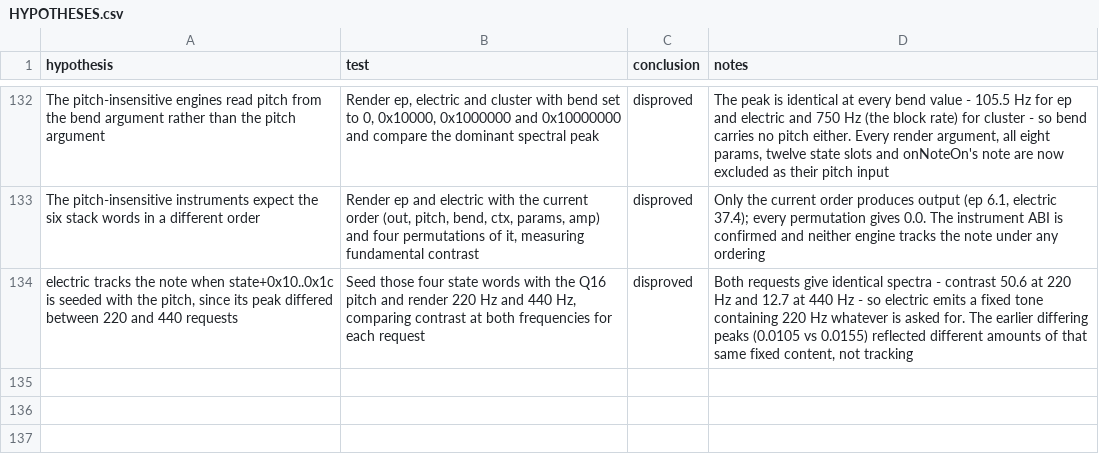
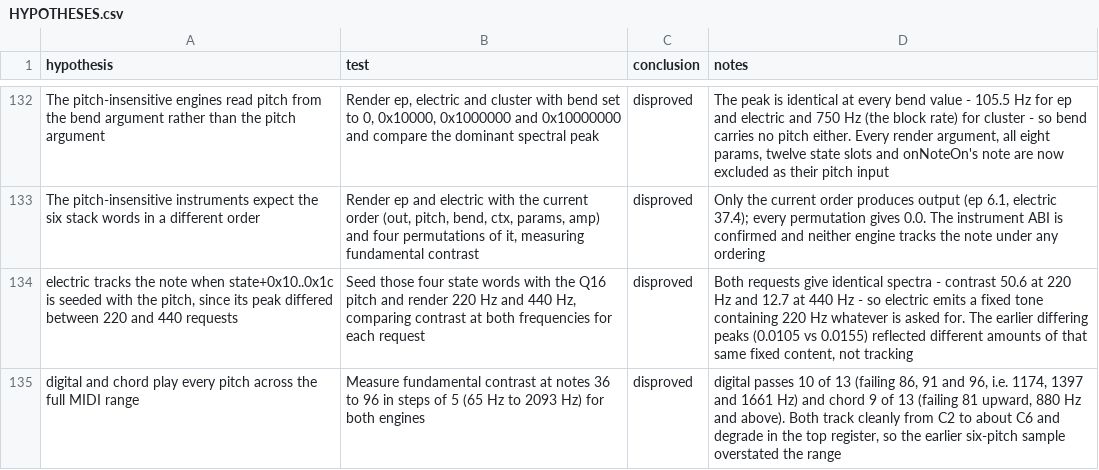
Before and after one commit to ioma8/opz-firmware-notes, a CSV file: HYPOTHESES.csv, drawn as a sheet; only a part is shown, gaps mark what is left out; the diff names each change by its address in the sheet, - before the commit and + after, or states it on an @@ line.

Commit message:
Bound the claim: both working engines degrade above ~1 kHz

```diff
--- a/HYPOTHESES.csv
+++ b/HYPOTHESES.csv
+row 135: digital and chord play every pitch across the full MIDI range | Measure fundamental contrast at notes 36 to 96 in steps of 5 (65 Hz to 2093 Hz) for both engines | disproved | digital passes 10 of 13 (failing 86, 91 and 96, i.e. 1174, 1397 and 1661 Hz) and chord 9 of 13 (failing 81 upward, 880 Hz and above). Both track cleanly from C2 to about C6 and degrade in the top register, so the earlier six-pitch sample overstated the range
```
Also changed, not shown: 1 other file.
